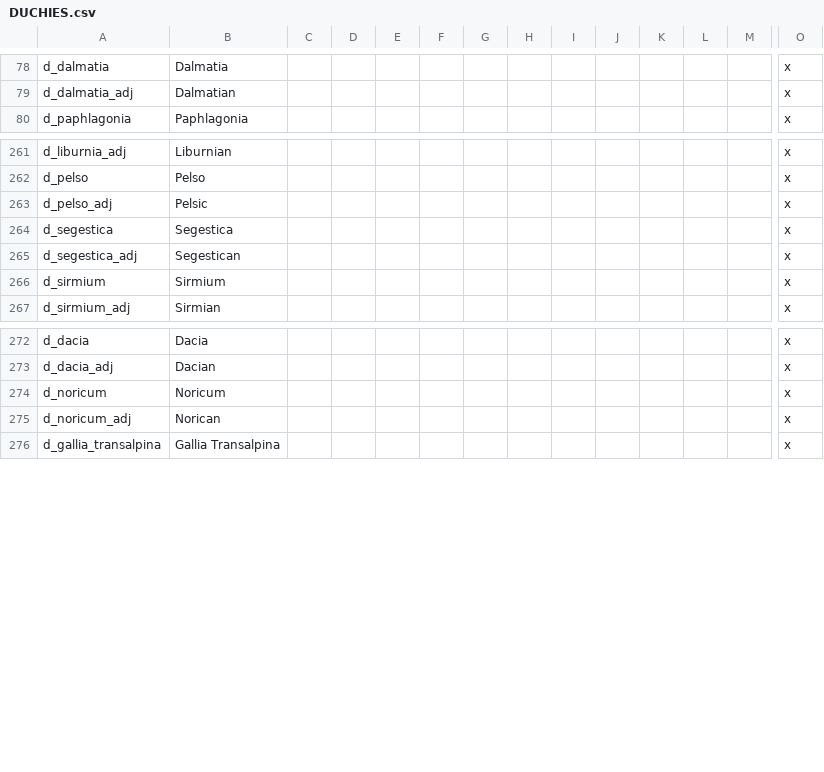
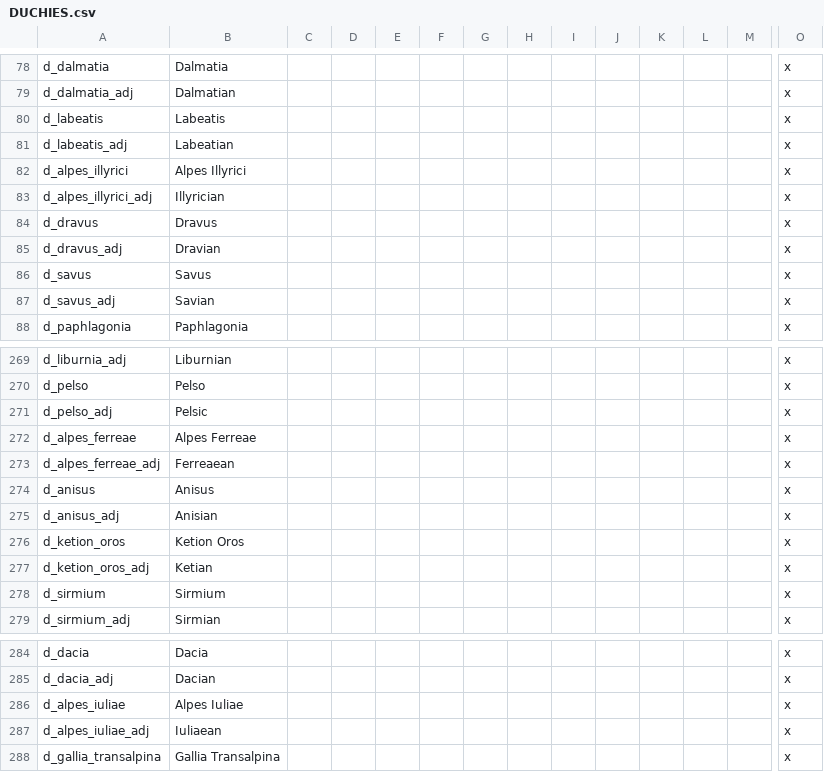
Before and after one commit to tannerflick4/Diadochi-Kings-Revival, a CSV file: diadochi/localisation/DUCHIES.csv, drawn as a sheet; only a part is shown, gaps mark what is left out; removed rows and columns are numbered as before the commit, all else as after; rows hold the shown columns only; the diff names each change by its address in the sheet, - before the commit and + after, or states it on an @@ line.

Commit message:
Changing the de jure setup of Illyria, Pannonia and Noricum.

```diff
--- a/diadochi/localisation/DUCHIES.csv
+++ b/diadochi/localisation/DUCHIES.csv
+row 80: d_labeatis | Labeatis |  |  |  |  |  |  |  |  |  |  |  | x
+row 81: d_labeatis_adj | Labeatian |  |  |  |  |  |  |  |  |  |  |  | x
+row 82: d_alpes_illyrici | Alpes Illyrici |  |  |  |  |  |  |  |  |  |  |  | x
+row 83: d_alpes_illyrici_adj | Illyrician |  |  |  |  |  |  |  |  |  |  |  | x
+row 84: d_dravus | Dravus |  |  |  |  |  |  |  |  |  |  |  | x
+row 85: d_dravus_adj | Dravian |  |  |  |  |  |  |  |  |  |  |  | x
+row 86: d_savus | Savus |  |  |  |  |  |  |  |  |  |  |  | x
+row 87: d_savus_adj | Savian |  |  |  |  |  |  |  |  |  |  |  | x
-row 264: d_segestica | Segestica |  |  |  |  |  |  |  |  |  |  |  | x
+row 272: d_alpes_ferreae | Alpes Ferreae |  |  |  |  |  |  |  |  |  |  |  | x
+row 273: d_alpes_ferreae_adj | Ferreaean |  |  |  |  |  |  |  |  |  |  |  | x
+row 274: d_anisus | Anisus |  |  |  |  |  |  |  |  |  |  |  | x
+row 275: d_anisus_adj | Anisian |  |  |  |  |  |  |  |  |  |  |  | x
+row 276: d_ketion_oros | Ketion Oros |  |  |  |  |  |  |  |  |  |  |  | x
-A277: d_segestica_adj
+A277: d_ketion_oros_adj
-B277: Segestican
+B277: Ketian
-row 274: d_noricum | Noricum |  |  |  |  |  |  |  |  |  |  |  | x
-row 275: d_noricum_adj | Norican |  |  |  |  |  |  |  |  |  |  |  | x
+row 286: d_alpes_iuliae | Alpes Iuliae |  |  |  |  |  |  |  |  |  |  |  | x
+row 287: d_alpes_iuliae_adj | Iuliaean |  |  |  |  |  |  |  |  |  |  |  | x
```
Also changed, not shown: diadochi/localisation/KINGDOMS.csv, 8 other files.
